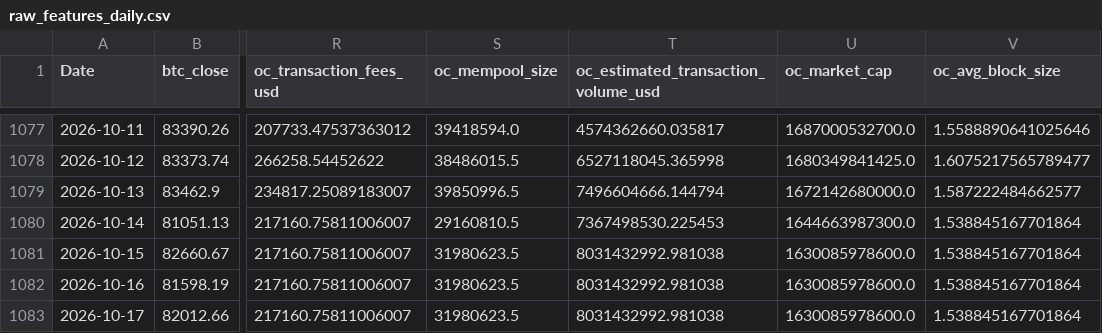
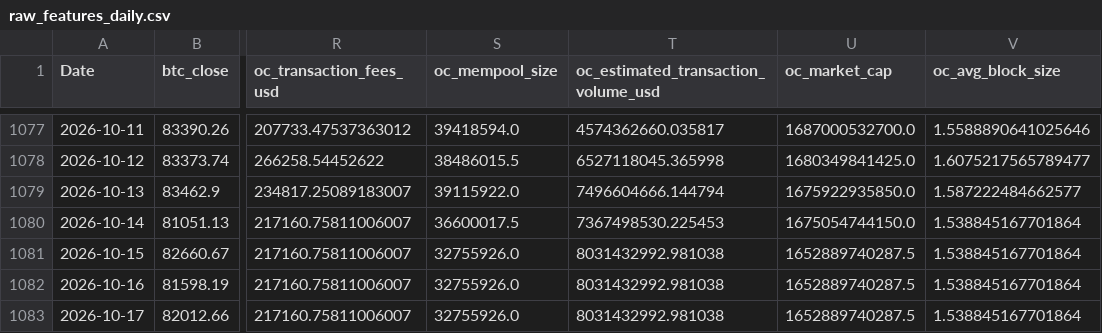
Before and after one commit to yoursprerit/btc-range-model, a CSV file: data/backtest/raw_features_daily.csv, drawn as a sheet; only a part is shown, gaps mark what is left out; the diff names each change by its address in the sheet, - before the commit and + after, or states it on an @@ line.

```diff
--- a/data/backtest/raw_features_daily.csv
+++ b/data/backtest/raw_features_daily.csv
-S1079 (oc_mempool_size): 39850996.5
+S1079 (oc_mempool_size): 39115922.0
-U1079 (oc_market_cap): 1672142680000.0
+U1079 (oc_market_cap): 1675922935850.0
-S1080 (oc_mempool_size): 29160810.5
+S1080 (oc_mempool_size): 36600017.5
-U1080 (oc_market_cap): 1644663987300.0
+U1080 (oc_market_cap): 1675054744150.0
-S1081:S1083 (oc_mempool_size): 31980623.5
+S1081:S1083 (oc_mempool_size): 32755926.0
-U1081:U1083 (oc_market_cap): 1630085978600.0
+U1081:U1083 (oc_market_cap): 1652889740287.5
```
Also changed, not shown: 1 other file.
